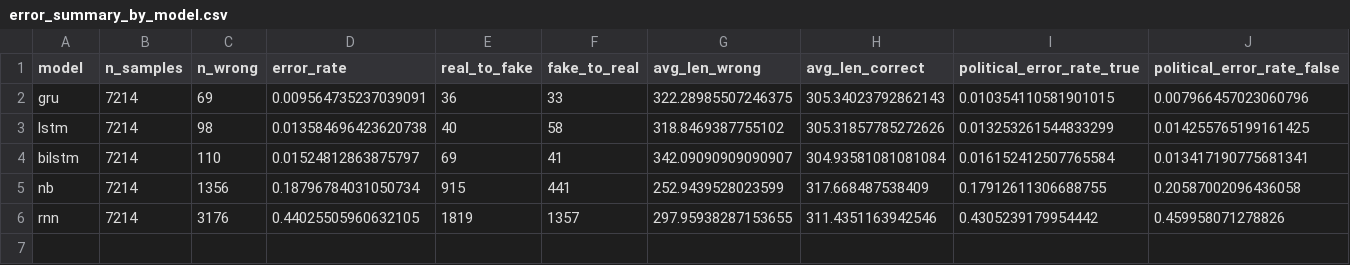
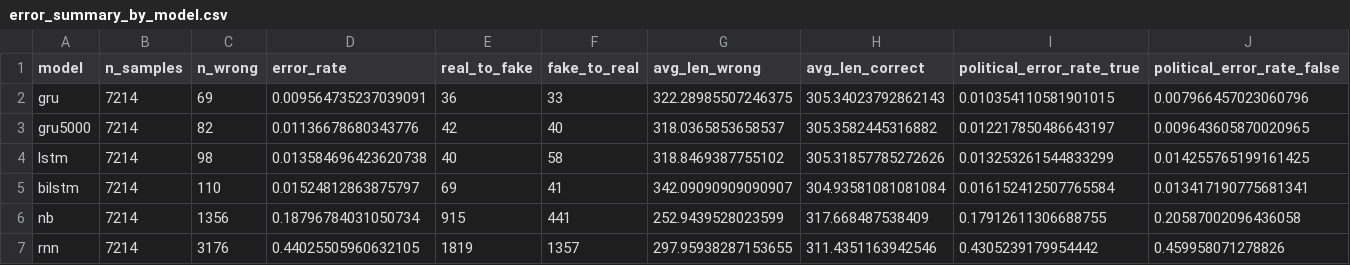
Before and after one commit to RyanCoones/IMCS3020U-Project, a CSV file: ML/artifacts/error_analysis/error_summary_by_model.csv, drawn as a sheet.

```diff
--- a/ML/artifacts/error_analysis/error_summary_by_model.csv
+++ b/ML/artifacts/error_analysis/error_summary_by_model.csv
@@ -2,2 +2,3 @@ model,n_samples,n_wrong,error_rate,real_to_fake,fake_to_real,avg_len_wrong,avg_l
 gru,7214,69,0.009564735237039091,36,33,322.28985507246375,305.34023792862143,0.010354110581901015,0.007966457023060796
+gru5000,7214,82,0.01136678680343776,42,40,318.0365853658537,305.3582445316882,0.012217850486643197,0.009643605870020965
 lstm,7214,98,0.013584696423620738,40,58,318.8469387755102,305.31857785272626,0.013253261544833299,0.014255765199161425
```
Also changed, not shown: ML/artifacts/error_analysis/bilstm_high_confidence_errors.csv, ML/artifacts/error_analysis/gru_high_confidence_errors.csv, 31 other files.
